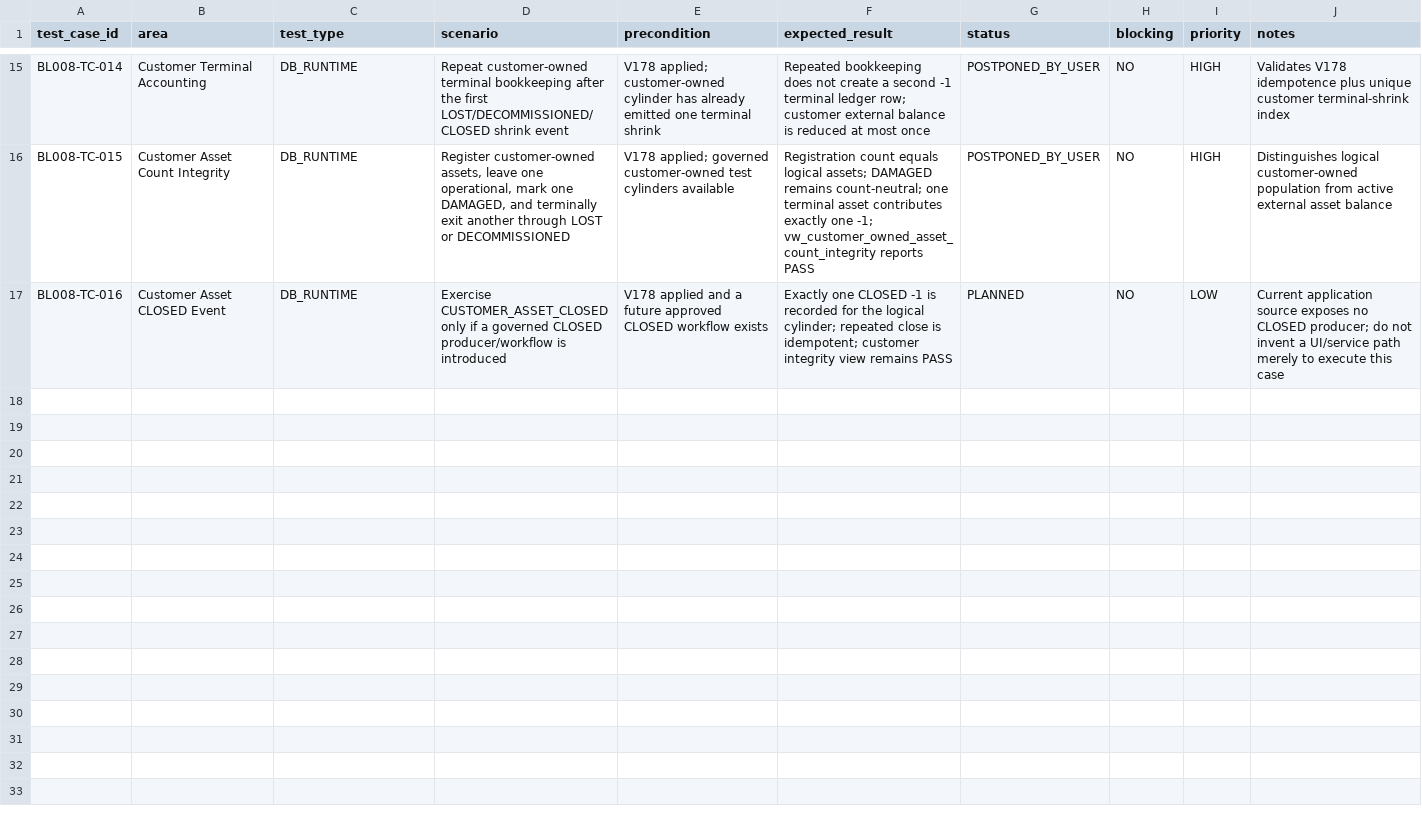
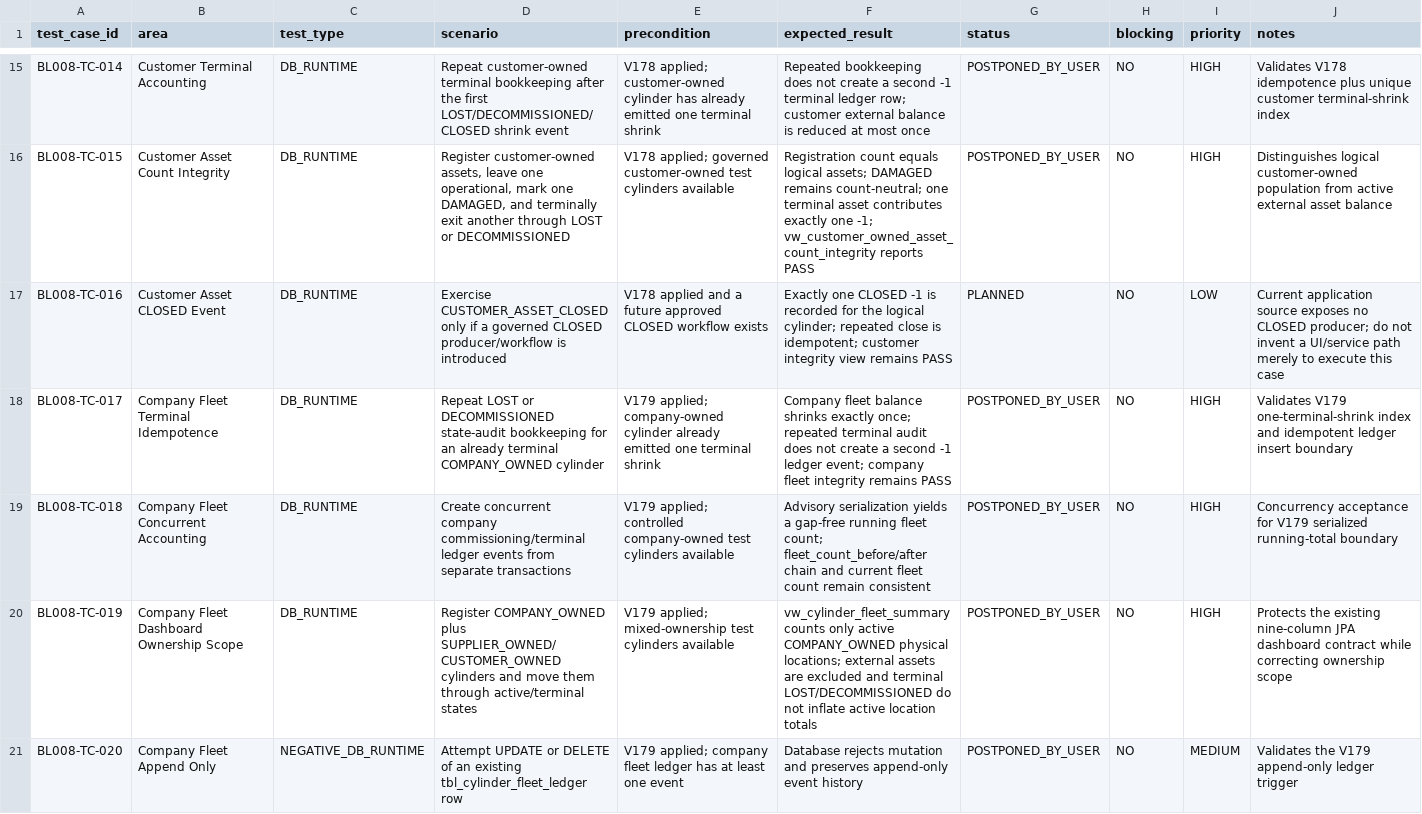
Before and after one commit to vvekselva/CylindnderManagementDependcies, a CSV file: BL-008/test-case-backlog.csv, drawn as a sheet; only a part is shown, gaps mark what is left out; the diff names each change by its address in the sheet, - before the commit and + after, or states it on an @@ line.

Commit message:
BL-008: add V179 company fleet accounting test backlog

```diff
--- a/BL-008/test-case-backlog.csv
+++ b/BL-008/test-case-backlog.csv
+row 18: BL008-TC-017 | Company Fleet Terminal Idempotence | DB_RUNTIME | Repeat LOST or DECOMMISSIONED state-audit bookkeeping for an already terminal COMPANY_OWNED cylinder | V179 applied; company-owned cylinder already emitted one terminal shrink | Company fleet balance shrinks exactly once; repeated terminal audit does not create a second -1 ledger event; company fleet integrity remains PASS | POSTPONED_BY_USER | NO | HIGH | Validates V179 one-terminal-shrink index and idempotent ledger insert boundary
+row 19: BL008-TC-018 | Company Fleet Concurrent Accounting | DB_RUNTIME | Create concurrent company commissioning/terminal ledger events from separate transactions | V179 applied; controlled company-owned test cylinders available | Advisory serialization yields a gap-free running fleet count; fleet_count_before/after chain and current fleet count remain consistent | POSTPONED_BY_USER | NO | HIGH | Concurrency acceptance for V179 serialized running-total boundary
+row 20: BL008-TC-019 | Company Fleet Dashboard Ownership Scope | DB_RUNTIME | Register COMPANY_OWNED plus SUPPLIER_OWNED/CUSTOMER_OWNED cylinders and move them through active/terminal states | V179 applied; mixed-ownership test cylinders available | vw_cylinder_fleet_summary counts only active COMPANY_OWNED physical locations; external assets are excluded and terminal LOST/DECOMMISSIONED do not inflate active location totals | POSTPONED_BY_USER | NO | HIGH | Protects the existing nine-column JPA dashboard contract while correcting ownership scope
+row 21: BL008-TC-020 | Company Fleet Append Only | NEGATIVE_DB_RUNTIME | Attempt UPDATE or DELETE of an existing tbl_cylinder_fleet_ledger row | V179 applied; company fleet ledger has at least one event | Database rejects mutation and preserves append-only event history | POSTPONED_BY_USER | NO | MEDIUM | Validates the V179 append-only ledger trigger
```
